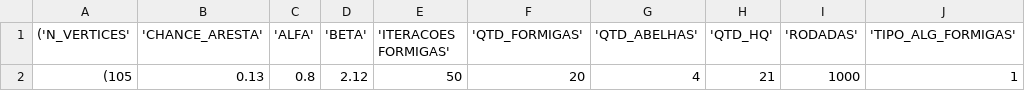
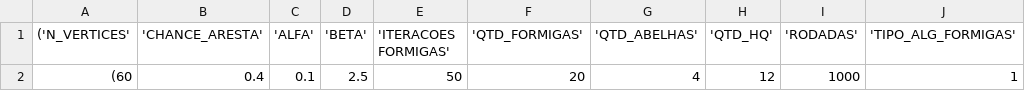
Before and after one commit to cobap/natural_computing, a CSV file: results/grafo_algoritmo_naturais8.csv, drawn as a sheet; only a part is shown; the diff names each change by its address in the sheet, - before the commit and + after, or states it on an @@ line.

```diff
--- a/results/grafo_algoritmo_naturais8.csv
+++ b/results/grafo_algoritmo_naturais8.csv
-A2 (('N_VERTICES'): (105
+A2 (('N_VERTICES'): (60
-B2 ('CHANCE_ARESTA'): 0.13
+B2 ('CHANCE_ARESTA'): 0.4
-C2 ('ALFA'): 0.8
+C2 ('ALFA'): 0.1
-D2 ('BETA'): 2.12
+D2 ('BETA'): 2.5
-H2 ('QTD_HQ'): 21
+H2 ('QTD_HQ'): 12
```
Also changed, not shown: inputs.csv, results/grafo_algoritmo_naturais1.csv, 52 other files.
